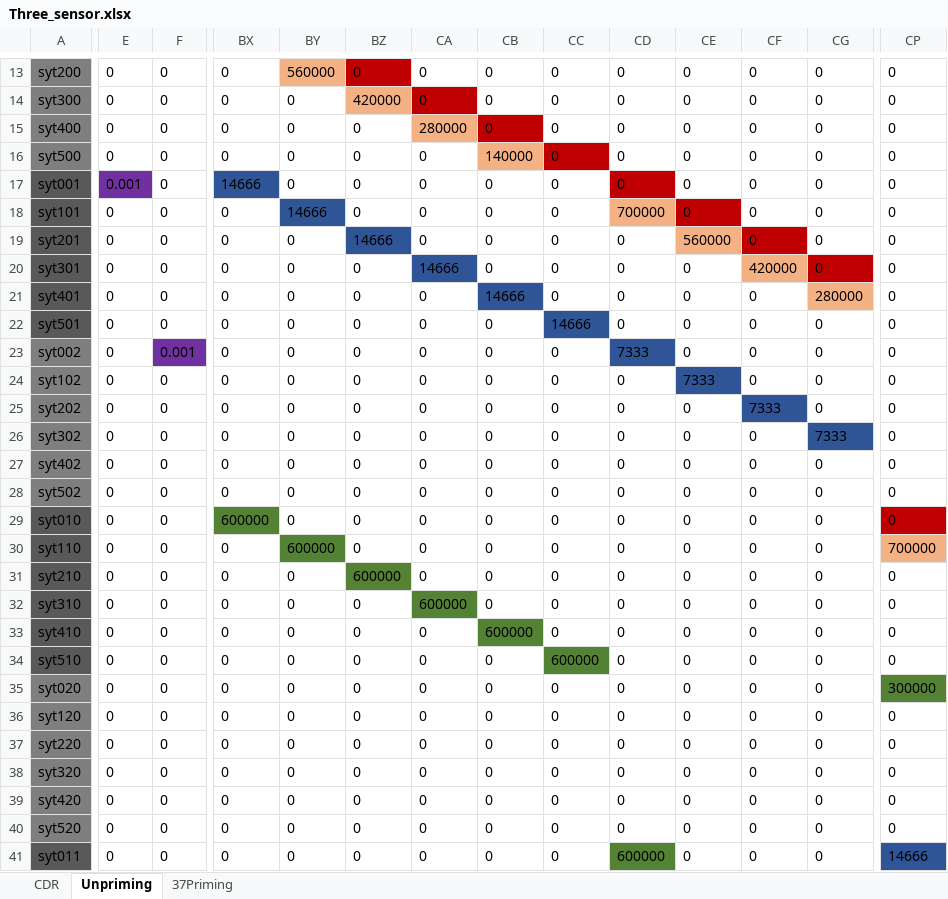
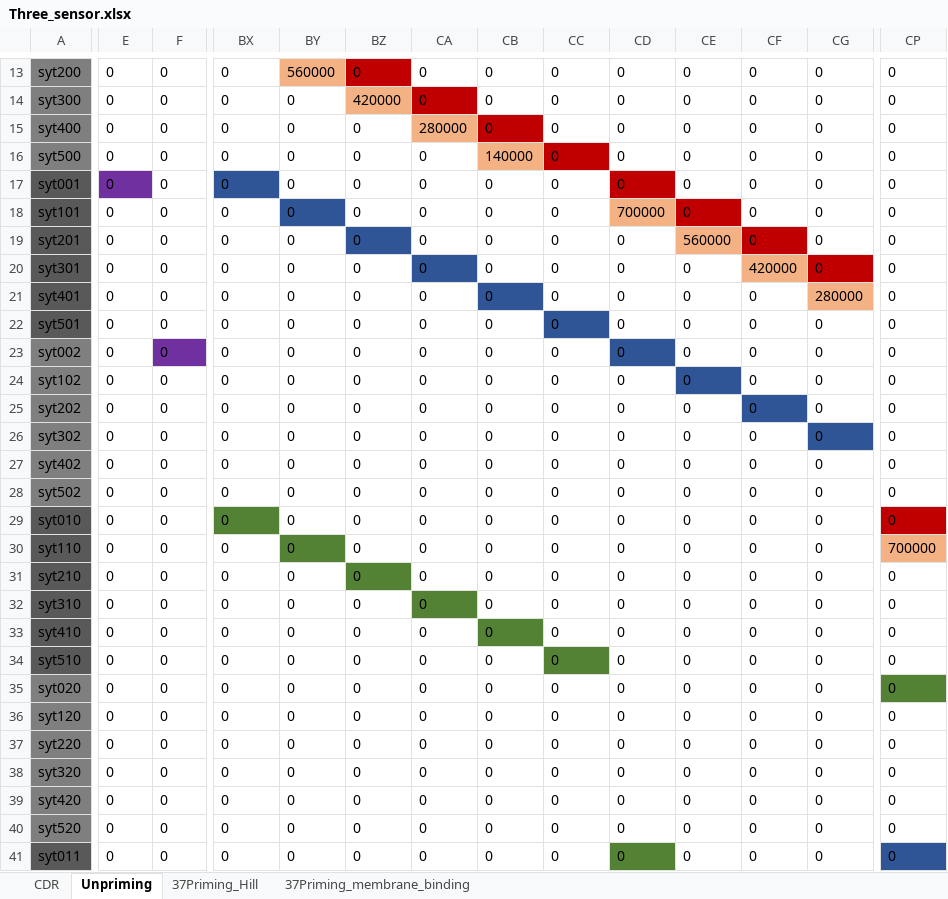
Before and after one commit to espruston/Synapse-Model, an Excel workbook: Two_Pool_and_Maturation/Three_sensor.xlsx, sheet Unpriming, drawn as a sheet; only a part is shown, gaps mark what is left out; values as stored, in another font and other column widths than the file's, no borders; the diff covers the shown part only; the diff names each change by its address in the sheet, - before the commit and + after, or states it on an @@ line.

```diff
--- a/Two_Pool_and_Maturation/Three_sensor.xlsx (sheet Unpriming)
+++ b/Two_Pool_and_Maturation/Three_sensor.xlsx (sheet Unpriming)
-sheet tab: 37Priming
+sheet tab: 37Priming_Hill
+sheet tab: 37Priming_membrane_binding
-E17: 0.001
+E17: 0
-BX17: 14666
+BX17: 0
-BY18: 14666
+BY18: 0
-BZ19: 14666
+BZ19: 0
-CA20: 14666
+CA20: 0
-CB21: 14666
+CB21: 0
-CC22: 14666
+CC22: 0
-F23: 0.001
+F23: 0
-CD23: 7333
+CD23: 0
-CE24: 7333
+CE24: 0
-CF25: 7333
+CF25: 0
-CG26: 7333
+CG26: 0
-BX29: 600000
+BX29: 0
-BY30: 600000
+BY30: 0
-BZ31: 600000
+BZ31: 0
-CA32: 600000
+CA32: 0
-CB33: 600000
+CB33: 0
-CC34: 600000
+CC34: 0
-CP35: 300000
+CP35: 0
-CD41: 600000
+CD41: 0
-CP41: 14666
+CP41: 0
```
Also changed, not shown: 72 edited cells elsewhere in this sheet, sheet CDR, formulas that keep their value, Two_Pool_and_Maturation/rate_matrix_Maturation_sensor.xlsx, 30 other files.
